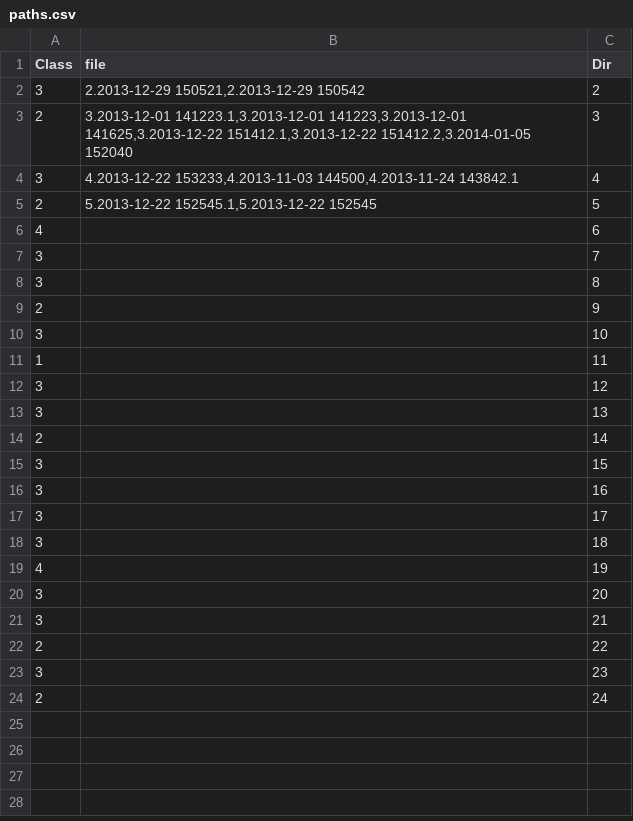
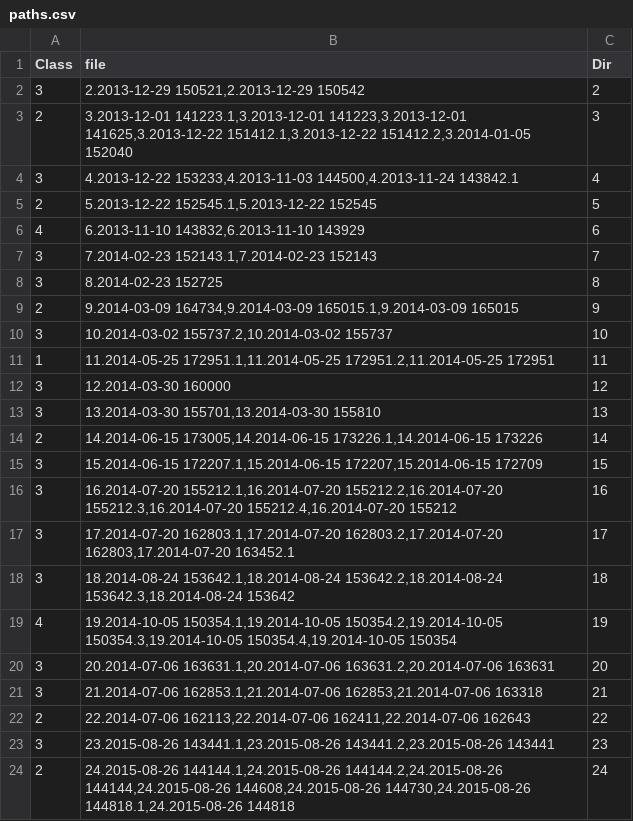
Before and after one commit to yoshago/Child-Development-DL, a CSV file: paths.csv, drawn as a sheet.

Commit message:
update csv file. add new video names to the file

```diff
--- a/paths.csv
+++ b/paths.csv
@@ -5,20 +5,20 @@ Class,file,Dir
 2,"5.2013-12-22 152545.1,5.2013-12-22 152545",5
-4,,6
-3,,7
-3,,8
-2,,9
-3,,10
-1,,11
-3,,12
-3,,13
-2,,14
-3,,15
-3,,16
-3,,17
-3,,18
-4,,19
-3,,20
-3,,21
-2,,22
-3,,23
-2,,24
+4,"6.2013-11-10 143832,6.2013-11-10 143929" ,6
+3,"7.2014-02-23 152143.1,7.2014-02-23 152143",7
+3,"8.2014-02-23 152725",8
+2,"9.2014-03-09 164734,9.2014-03-09 165015.1,9.2014-03-09 165015",9
+3,"10.2014-03-02 155737.2,10.2014-03-02 155737",10
+1,"11.2014-05-25 172951.1,11.2014-05-25 172951.2,11.2014-05-25 172951",11
+3,"12.2014-03-30 160000",12
+3,"13.2014-03-30 155701,13.2014-03-30 155810",13
+2,"14.2014-06-15 173005,14.2014-06-15 173226.1,14.2014-06-15 173226",14
+3,"15.2014-06-15 172207.1,15.2014-06-15 172207,15.2014-06-15 172709",15
+3,"16.2014-07-20 155212.1,16.2014-07-20 155212.2,16.2014-07-20 155212.3,16.2014-07-20 155212.4,16.2014-07-20 155212",16
+3,"17.2014-07-20 162803.1,17.2014-07-20 162803.2,17.2014-07-20 162803,17.2014-07-20 163452.1",17
+3,"18.2014-08-24 153642.1,18.2014-08-24 153642.2,18.2014-08-24 153642.3,18.2014-08-24 153642",18
+4,"19.2014-10-05 150354.1,19.2014-10-05 150354.2,19.2014-10-05 150354.3,19.2014-10-05 150354.4,19.2014-10-05 150354",19
+3,"20.2014-07-06 163631.1,20.2014-07-06 163631.2,20.2014-07-06 163631",20
+3,"21.2014-07-06 162853.1,21.2014-07-06 162853,21.2014-07-06 163318",21
+2,"22.2014-07-06 162113,22.2014-07-06 162411,22.2014-07-06 162643",22
+3,"23.2015-08-26 143441.1,23.2015-08-26 143441.2,23.2015-08-26 143441",23
+2,"24.2015-08-26 144144.1,24.2015-08-26 144144.2,24.2015-08-26 144144,24.2015-08-26 144608,24.2015-08-26 144730,24.2015-08-26 144818.1,24.2015-08-26 144818",24
```
